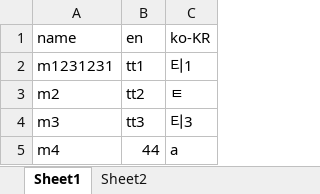
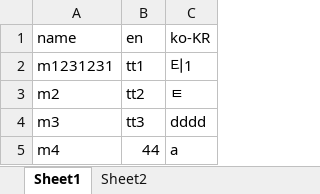
Before and after one commit to chodurkhyun/action-test, an Excel workbook: localization_tool/test.xlsx, sheet Sheet1, drawn as a sheet; values as stored, in another font and other column widths than the file's, no borders; the diff names each change by its address in the sheet, - before the commit and + after, or states it on an @@ line.

```diff
--- a/localization_tool/test.xlsx (sheet Sheet1)
+++ b/localization_tool/test.xlsx (sheet Sheet1)
-C4 (ko-KR): 티3
+C4 (ko-KR): dddd
```
Also changed, not shown: 2 other files.
